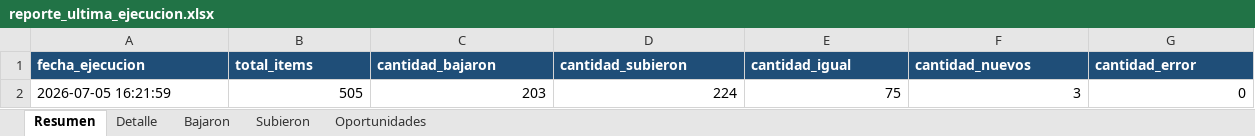
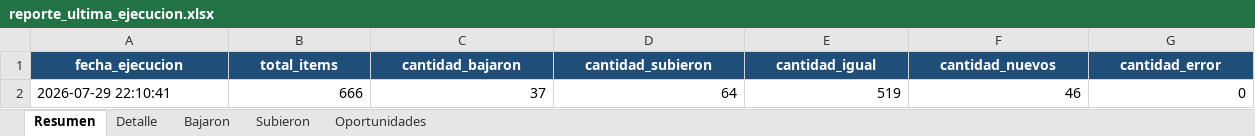
Before and after one commit to Manuel02371/TCGPlayerBot, an Excel workbook: data/reports/reporte_ultima_ejecucion.xlsx, sheet Resumen, drawn as a sheet; only a part is shown; values as stored, in another font and other column widths than the file's, no borders; removed rows and columns are numbered as before the commit, all else as after; rows hold the shown columns only; the diff covers the shown part only; the diff names each change by its address in the sheet, - before the commit and + after, or states it on an @@ line.

```diff
--- a/data/reports/reporte_ultima_ejecucion.xlsx (sheet Resumen)
+++ b/data/reports/reporte_ultima_ejecucion.xlsx (sheet Resumen)
-A1:G1 alignment: left
+A1:G1 alignment: center
-row 2: 2026-07-05 16:21:59 | 505 | 203 | 224 | 75 | 3 | 0
+row 2: 2026-07-29 22:10:41 | 666 | 37 | 64 | 519 | 46 | 0
```
Also changed, not shown: cell formats elsewhere in this sheet, sheet Detalle, sheet Subieron, sheet Bajaron, sheet Oportunidades, data/output/scraping_ultima_ejecucion.xlsx, input/input_scraping.xlsx, 14 other files.
